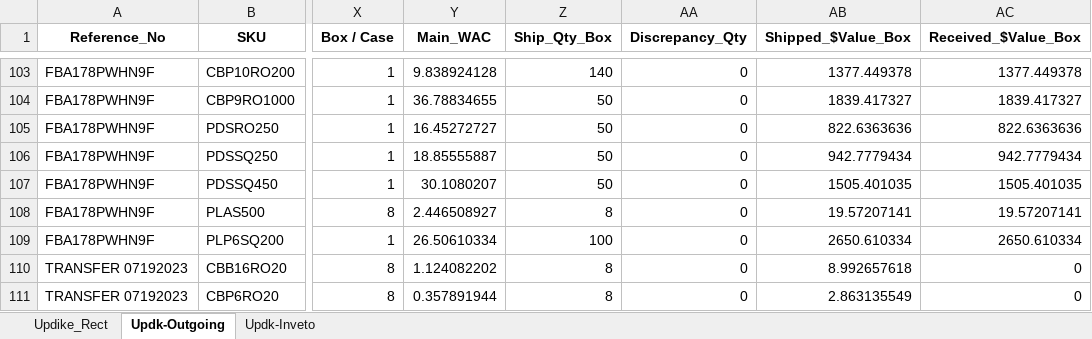
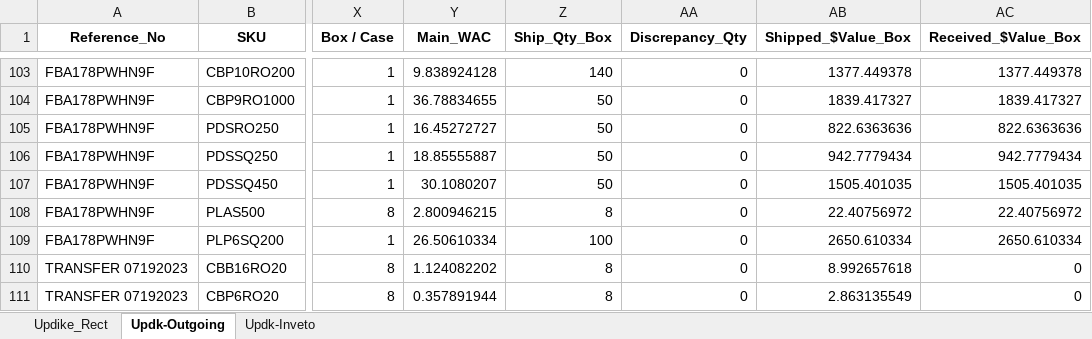
Before and after one commit to Shivank2401/Ecosoul_Dashboard, an Excel workbook: data/USA-Updike_WH.xlsx, sheet Updk-Outgoing, drawn as a sheet; only a part is shown, gaps mark what is left out; values as stored, in another font and other column widths than the file's, no borders; the diff covers the shown part only; the diff names each change by its address in the sheet, - before the commit and + after, or states it on an @@ line.

```diff
--- a/data/USA-Updike_WH.xlsx (sheet Updk-Outgoing)
+++ b/data/USA-Updike_WH.xlsx (sheet Updk-Outgoing)
-Y108 (Main_WAC): 2.446508927
+Y108 (Main_WAC): 2.800946215
-AB108 (Shipped_$Value_Box): 19.57207141
+AB108 (Shipped_$Value_Box): 22.40756972
-AC108 (Received_$Value_Box): 19.57207141
+AC108 (Received_$Value_Box): 22.40756972
```
Also changed, not shown: 37 edited cells elsewhere in this sheet, sheet Updk-Inveto, sheet Updike_Rect, data/All-Shipment_Amazon.xlsx, data/Container_Data.xlsx, 3 other files.
